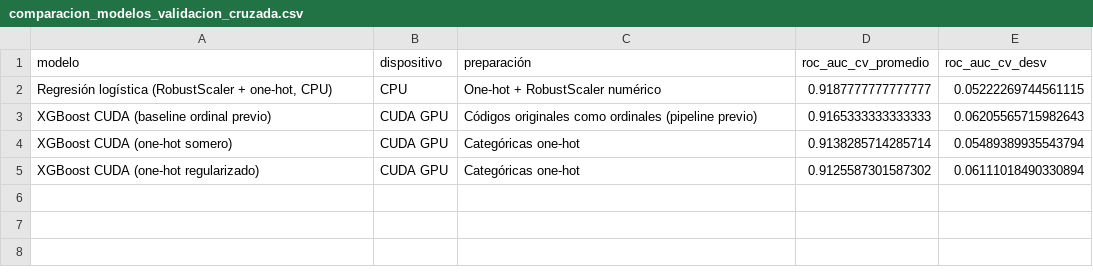
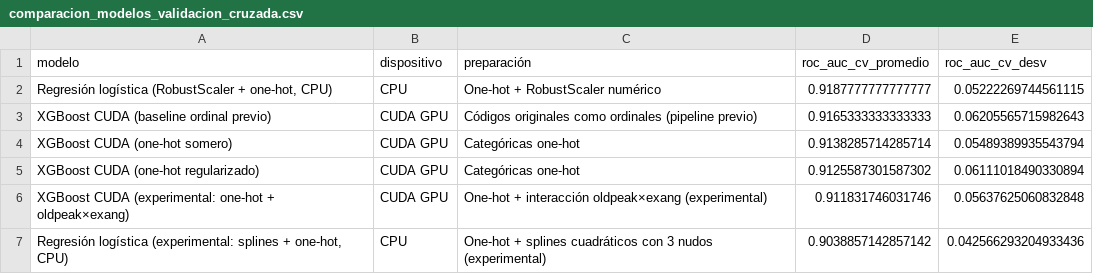
Before and after one commit to Cesitar16/GDPDD, a CSV file: outputs/tables/comparacion_modelos_validacion_cruzada.csv, drawn as a sheet.

```diff
--- a/outputs/tables/comparacion_modelos_validacion_cruzada.csv
+++ b/outputs/tables/comparacion_modelos_validacion_cruzada.csv
@@ -5 +5,3 @@ XGBoost CUDA (one-hot somero),CUDA GPU,Categóricas one-hot,0.9138285714285714,0
 XGBoost CUDA (one-hot regularizado),CUDA GPU,Categóricas one-hot,0.9125587301587302,0.06111018490330894
+XGBoost CUDA (experimental: one-hot + oldpeak×exang),CUDA GPU,One-hot + interacción oldpeak×exang (experimental),0.911831746031746,0.05637625060832848
+"Regresión logística (experimental: splines + one-hot, CPU)",CPU,One-hot + splines cuadráticos con 3 nudos (experimental),0.9038857142857142,0.042566293204933436
```
Also changed, not shown: 12 other files.
